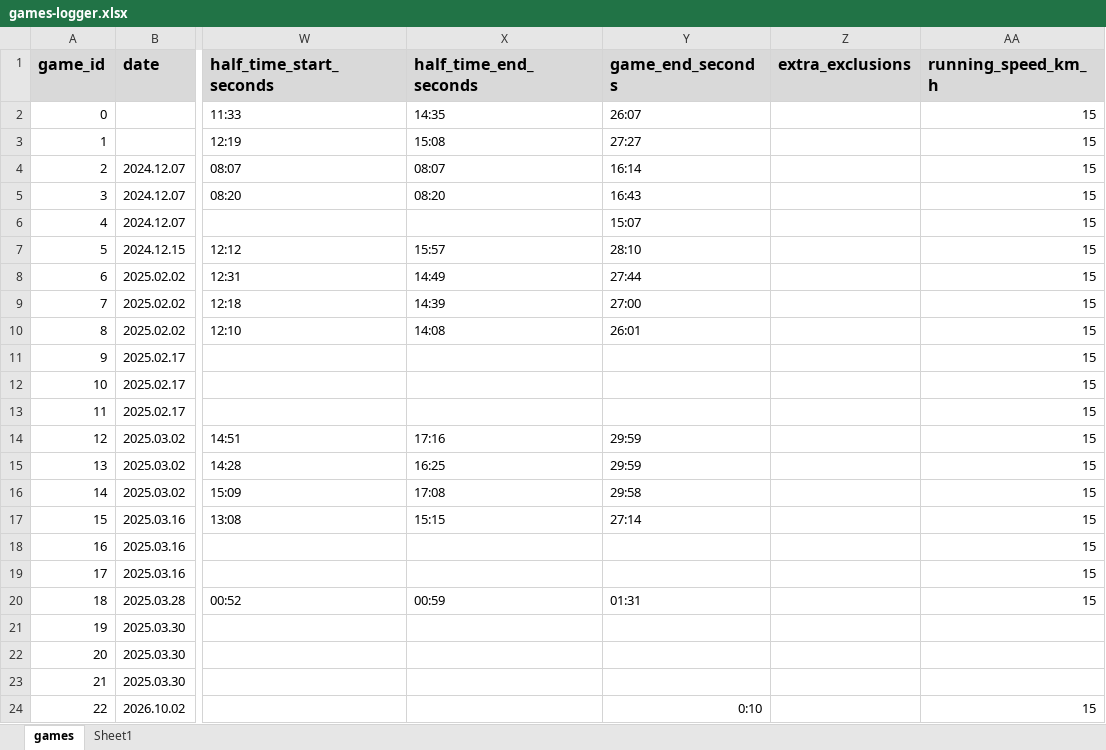
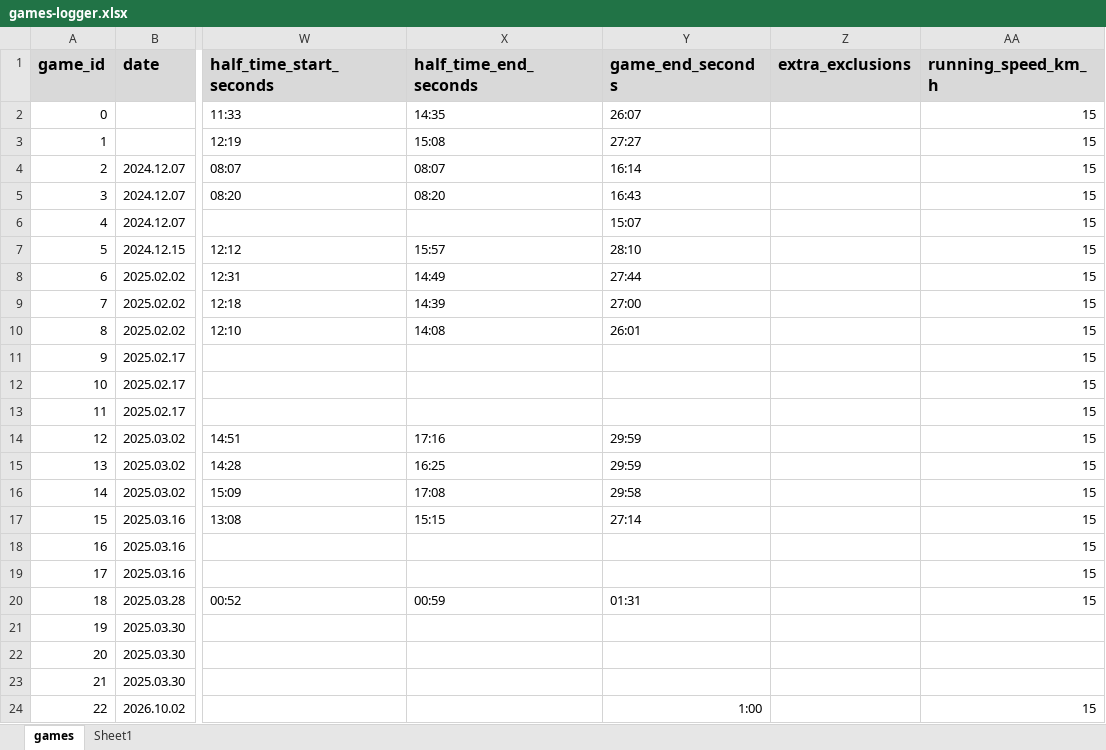
Before and after one commit to b-t-l/walking-football-video-processing, an Excel workbook: games-logger.xlsx, sheet games, drawn as a sheet; only a part is shown, gaps mark what is left out; values as stored, in another font and other column widths than the file's, no borders; the diff names each change by its address in the sheet, - before the commit and + after, or states it on an @@ line.

```diff
--- a/games-logger.xlsx (sheet games)
+++ b/games-logger.xlsx (sheet games)
-Y24 (game_end_seconds): 0:10
+Y24 (game_end_seconds): 1:00
```
Also changed, not shown: 48 other files.
